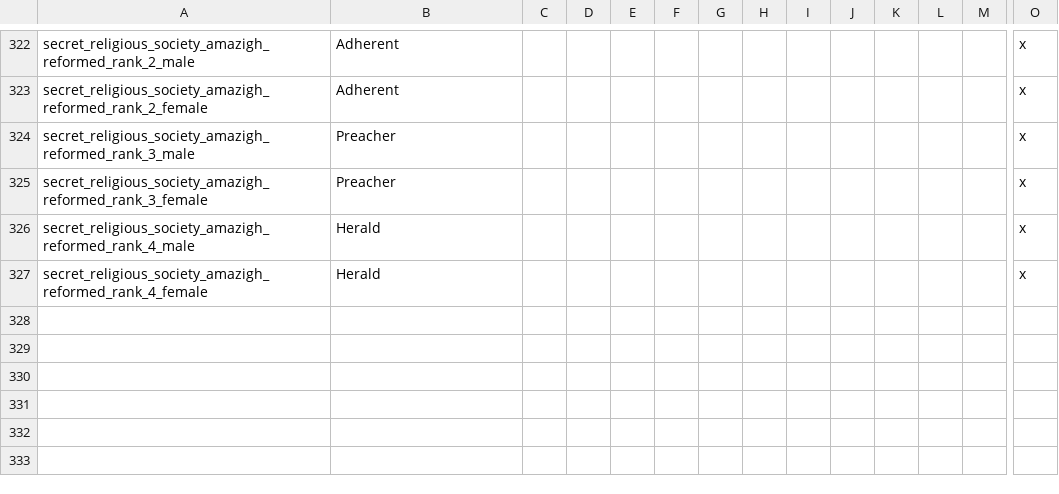
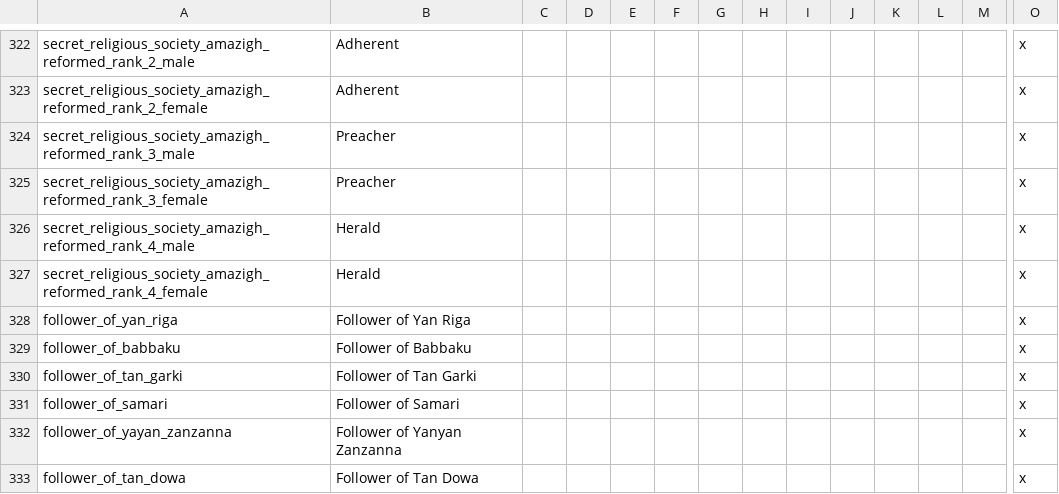
Before and after one commit to faiuwle/CK2AfricanReligionsMod, a CSV file: AfricanReligions/localisation/afr_general_localization.csv, drawn as a sheet; only a part is shown, gaps mark what is left out; rows hold the shown columns only; the diff names each change by its address in the sheet, - before the commit and + after, or states it on an @@ line.

```diff
--- a/AfricanReligions/localisation/afr_general_localization.csv
+++ b/AfricanReligions/localisation/afr_general_localization.csv
+row 328: follower_of_yan_riga | Follower of Yan Riga |  |  |  |  |  |  |  |  |  |  |  | x
+row 329: follower_of_babbaku | Follower of Babbaku |  |  |  |  |  |  |  |  |  |  |  | x
+row 330: follower_of_tan_garki | Follower of Tan Garki |  |  |  |  |  |  |  |  |  |  |  | x
+row 331: follower_of_samari | Follower of Samari |  |  |  |  |  |  |  |  |  |  |  | x
+row 332: follower_of_yayan_zanzanna | Follower of Yanyan Zanzanna |  |  |  |  |  |  |  |  |  |  |  | x
+row 333: follower_of_tan_dowa | Follower of Tan Dowa |  |  |  |  |  |  |  |  |  |  |  | x
```
Also changed, not shown: AfricanReligions/localisation/afr_event_texts.csv, 3 other files.
